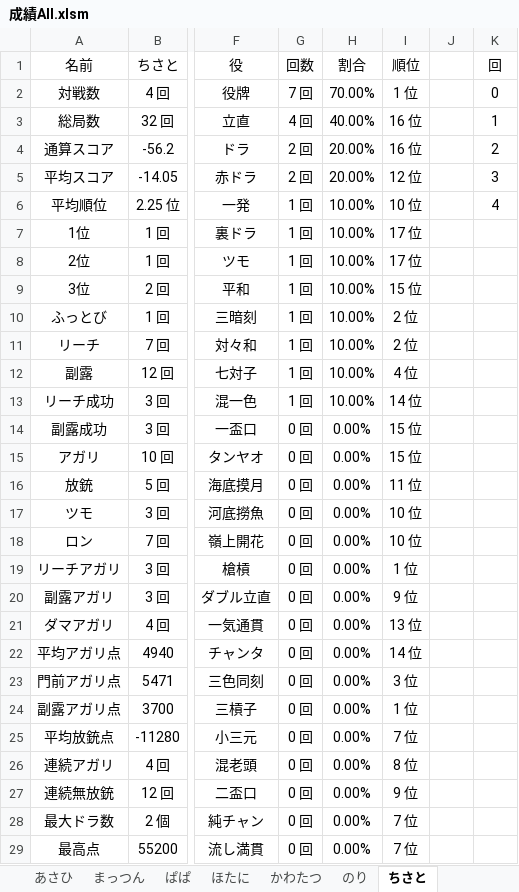
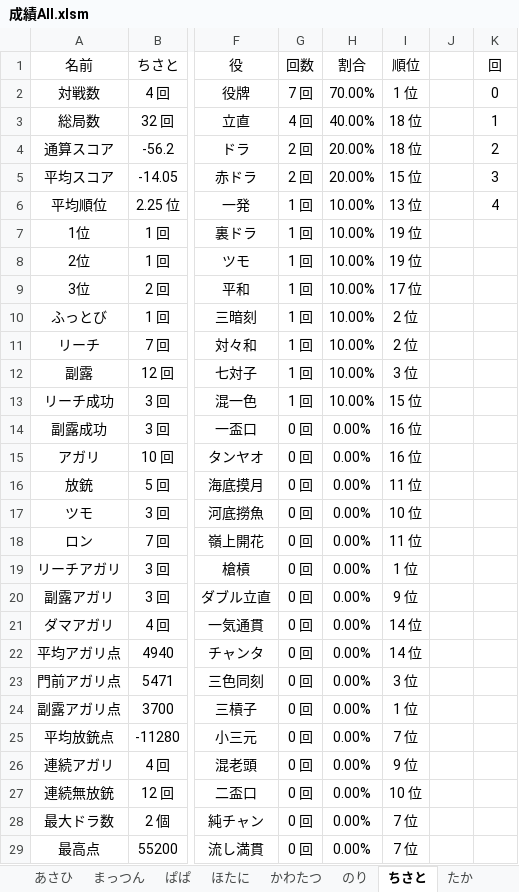
Before and after one commit to daicho/mahjong, an Excel workbook: 麻雀同好会All/成績All.xlsm, sheet ちさと, drawn as a sheet; only a part is shown, gaps mark what is left out; values as stored, in another font and other column widths than the file's, no borders; charts and pictures not drawn; the diff covers the shown part only; the diff names each change by its address in the sheet, - before the commit and + after, or states it on an @@ line.

```diff
--- a/麻雀同好会All/成績All.xlsm (sheet ちさと)
+++ b/麻雀同好会All/成績All.xlsm (sheet ちさと)
+sheet tab: たか
-I3:I4 (順位): 16 位
+I3:I4 (順位): 18 位
-I5 (順位): 12 位
+I5 (順位): 15 位
-I6 (順位): 10 位
+I6 (順位): 13 位
-I7:I8 (順位): 17 位
+I7:I8 (順位): 19 位
-I9 (順位): 15 位
+I9 (順位): 17 位
-I12 (順位): 4 位
+I12 (順位): 3 位
-I13 (順位): 14 位
+I13 (順位): 15 位
-I14:I15 (順位): 15 位
+I14:I15 (順位): 16 位
-I18 (順位): 10 位
+I18 (順位): 11 位
-I21 (順位): 13 位
+I21 (順位): 14 位
-I26 (順位): 8 位
+I26 (順位): 9 位
-I27 (順位): 9 位
+I27 (順位): 10 位
```
Also changed, not shown: 2 edited cells elsewhere in this sheet, sheet ランキング, sheet 全体, sheet のり, sheet ともき, sheet だいち, sheet れんたろう, 12 more sheets, other sheet tabs, formulas that keep their value, charts or pictures, 51 other files.
